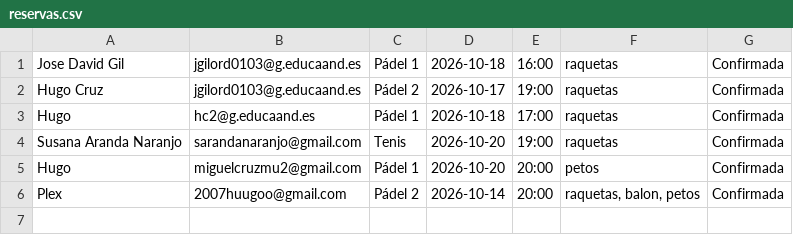
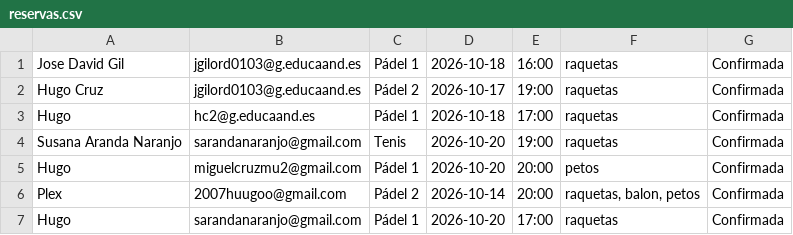
Before and after one commit to HugoCA07/2DAW-Desarrollo_web_servidor, a CSV file: ejerciciosclase/reserva_pistas_deportivas/data/reservas.csv, drawn as a sheet.

Commit message:
Corrección completa del ejercicio de reservas con IA. TODO: decirselo al profe

```diff
--- a/ejerciciosclase/reserva_pistas_deportivas/data/reservas.csv
+++ b/ejerciciosclase/reserva_pistas_deportivas/data/reservas.csv
@@ -6 +6,2 @@ Hugo,miguelcruzmu2@gmail.com,"Pádel 1",2026-10-20,20:00,petos,Confirmada
 Plex,2007huugoo@gmail.com,"Pádel 2",2026-10-14,20:00,"raquetas, balon, petos",Confirmada
+Hugo,sarandanaranjo@gmail.com,"Pádel 1",2026-10-20,17:00,raquetas,Confirmada
```
Also changed, not shown: 9 other files.
